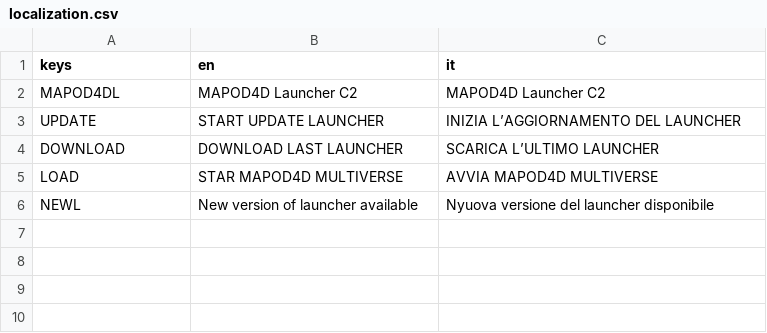
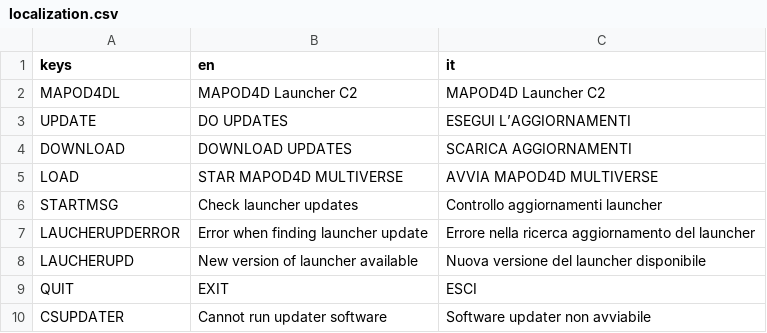
Before and after one commit to mapod4d/mapod4d_launcher_c2, a CSV file: localization/localization.csv, drawn as a sheet.

```diff
--- a/localization/localization.csv
+++ b/localization/localization.csv
@@ -2,5 +2,9 @@ keys,en,it
 MAPOD4DL,MAPOD4D Launcher C2,MAPOD4D Launcher C2
-UPDATE,START UPDATE LAUNCHER,INIZIA L’AGGIORNAMENTO DEL LAUNCHER
-DOWNLOAD,DOWNLOAD LAST LAUNCHER,SCARICA L’ULTIMO LAUNCHER
+UPDATE,DO UPDATES,ESEGUI L’AGGIORNAMENTI
+DOWNLOAD,DOWNLOAD UPDATES,SCARICA AGGIORNAMENTI
 LOAD,STAR MAPOD4D MULTIVERSE,AVVIA MAPOD4D MULTIVERSE
-NEWL,New version of launcher available,Nyuova versione del launcher disponibile
+STARTMSG,Check launcher updates,Controllo aggiornamenti launcher
+LAUCHERUPDERROR,Error when finding launcher update,Errore nella ricerca aggiornamento del launcher
+LAUCHERUPD,New version of launcher available,Nuova versione del launcher disponibile
+QUIT,EXIT,ESCI
+CSUPDATER,Cannot run updater software,Software updater non avviabile
```
Also changed, not shown: 3 other files.
